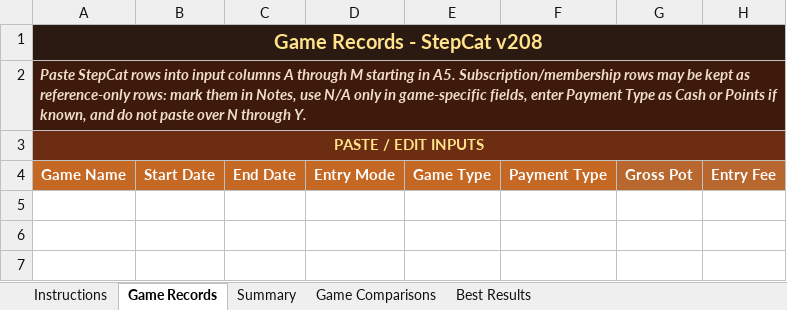
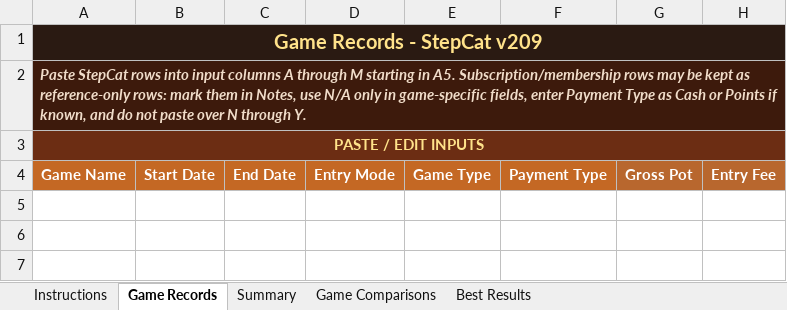
Before and after one commit to gatorball345-ux/StepBet-Profit-Calculator-, an Excel workbook: StepCat_Blank_Profitability_Analysis_Template.xlsx, sheet Game Records, drawn as a sheet; only a part is shown; values as stored, in another font and other column widths than the file's, no borders; conditional formats and table styles not drawn; the diff names each change by its address in the sheet, - before the commit and + after, or states it on an @@ line.

```diff
--- a/StepCat_Blank_Profitability_Analysis_Template.xlsx (sheet Game Records)
+++ b/StepCat_Blank_Profitability_Analysis_Template.xlsx (sheet Game Records)
-A1 (PASTE / EDIT INPUTS): Game Records - StepCat v208
+A1 (PASTE / EDIT INPUTS): Game Records - StepCat v209
```
Also changed, not shown: sheet Instructions, 2 other files.
